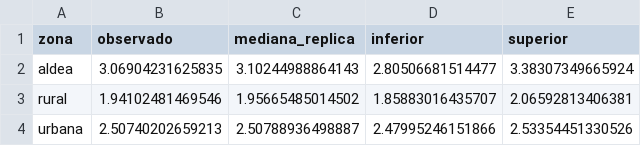
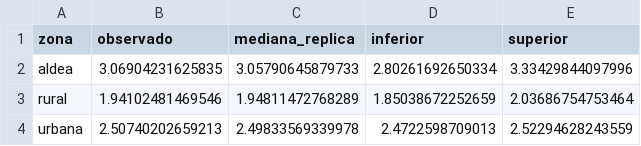
Before and after one commit to psirusteam/CHL2026, a CSV file: Dia4_S1_Diagnostico/resultados/chequeo_zonas.csv, drawn as a sheet.

```diff
--- a/Dia4_S1_Diagnostico/resultados/chequeo_zonas.csv
+++ b/Dia4_S1_Diagnostico/resultados/chequeo_zonas.csv
@@ -1,4 +1,4 @@
 "zona","observado","mediana_replica","inferior","superior"
-"aldea",3.06904231625835,3.10244988864143,2.80506681514477,3.38307349665924
-"rural",1.94102481469546,1.95665485014502,1.85883016435707,2.06592813406381
-"urbana",2.50740202659213,2.50788936498887,2.47995246151866,2.53354451330526
+"aldea",3.06904231625835,3.05790645879733,2.80261692650334,3.33429844097996
+"rural",1.94102481469546,1.94811472768289,1.85038672252659,2.03686754753464
+"urbana",2.50740202659213,2.49833569339978,2.4722598709013,2.52294628243559
```
Also changed, not shown: Dia3_S3_Modelo_Chile/resultados/diagnostico.csv, Dia4_S1_Diagnostico/resultados/diagnostico_parametros.csv, 28 other files.
